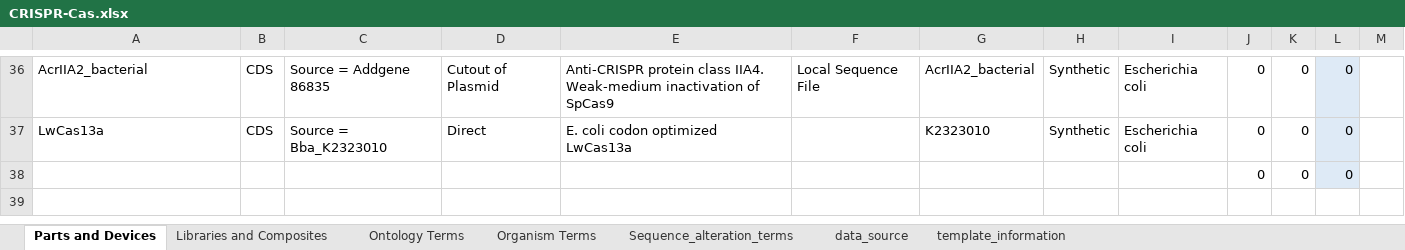
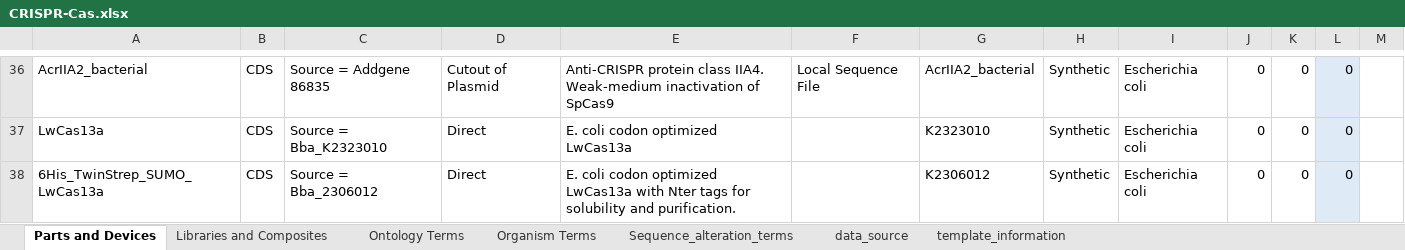
Before and after one commit to iGEM-Engineering/iGEM-distribution, an Excel workbook: CRISPR-Cas/CRISPR-Cas.xlsx, sheet Parts and Devices, drawn as a sheet; only a part is shown, gaps mark what is left out; values as stored, in another font and other column widths than the file's, no borders; table styles not drawn; removed rows and columns are numbered as before the commit, all else as after; the diff names each change by its address in the sheet, - before the commit and + after, or states it on an @@ line.

Commit message:
Add E.coli codon optimized LwCas13a with purification and solubility tags

```diff
--- a/CRISPR-Cas/CRISPR-Cas.xlsx (sheet Parts and Devices)
+++ b/CRISPR-Cas/CRISPR-Cas.xlsx (sheet Parts and Devices)
-row 38:  |  |  |  |  |  |  |  |  | 0 | 0 | 0
+row 38: 6His_TwinStrep_SUMO_LwCas13a | CDS | Source = Bba_2306012 | Direct | E. coli codon optimized LwCas13a with Nter tags for solubility and purification. |  | K2306012 | Synthetic | Escherichia coli | 0 | 0 | 0
```
